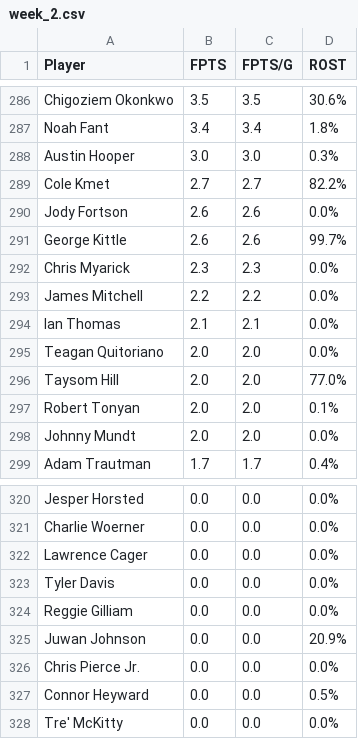
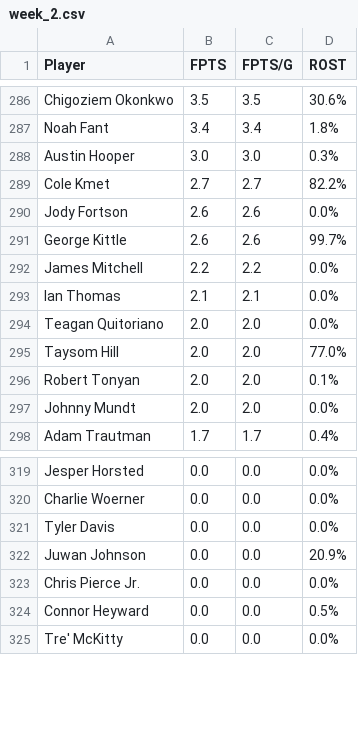
Before and after one commit to brian-ham/cs136-proj, a CSV file: data/2022/by_weeks/week_2.csv, drawn as a sheet; only a part is shown, gaps mark what is left out.

```diff
--- a/data/2022/by_weeks/week_2.csv
+++ b/data/2022/by_weeks/week_2.csv
@@ -291,3 +291,2 @@ Jody Fortson,2.6,2.6,0.0%
 George Kittle,2.6,2.6,99.7%
-Chris Myarick,2.3,2.3,0.0%
 James Mitchell,2.2,2.2,0.0%
@@ -321,5 +320,3 @@ Jesper Horsted,0.0,0.0,0.0%
 Charlie Woerner,0.0,0.0,0.0%
-Lawrence Cager,0.0,0.0,0.0%
 Tyler Davis,0.0,0.0,0.0%
-Reggie Gilliam,0.0,0.0,0.0%
 Juwan Johnson,0.0,0.0,20.9%
```
Also changed, not shown: data/2022/by_weeks/week_10.csv, data/2022/by_weeks/week_11.csv, 9 other files.
